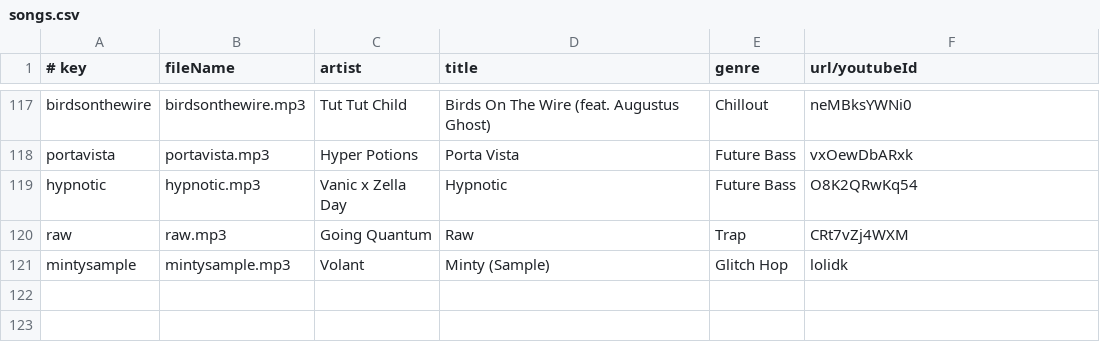
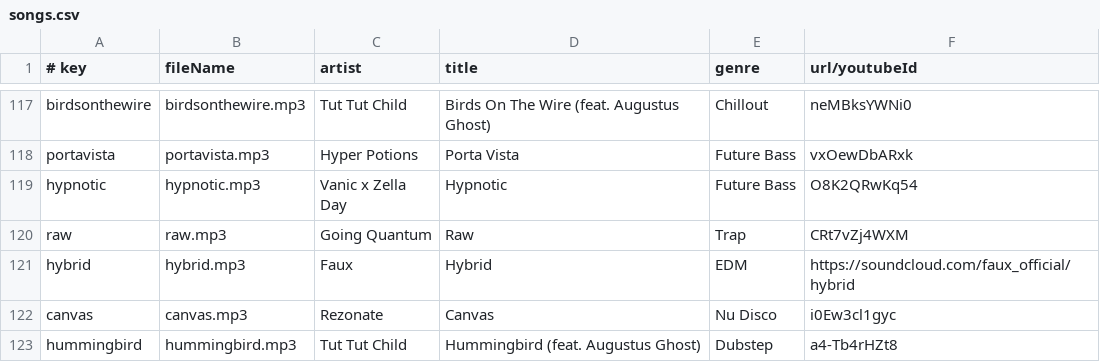
Before and after one commit to caseif/vis.js, a CSV file: songs.csv, drawn as a sheet; only a part is shown, gaps mark what is left out.

```diff
--- a/songs.csv
+++ b/songs.csv
@@ -120,2 +120,4 @@ hypnotic|hypnotic.mp3|Vanic x Zella Day|Hypnotic|Future Bass|O8K2QRwKq54
 raw|raw.mp3|Going Quantum|Raw|Trap|CRt7vZj4WXM
-mintysample|mintysample.mp3|Volant|Minty (Sample)|Glitch Hop|lolidk
+hybrid|hybrid.mp3|Faux|Hybrid|EDM|https://soundcloud.com/faux_official/hybrid
+canvas|canvas.mp3|Rezonate|Canvas|Nu Disco|i0Ew3cl1gyc
+hummingbird|hummingbird.mp3|Tut Tut Child|Hummingbird (feat. Augustus Ghost)|Dubstep|a4-Tb4rHZt8
```
Also changed, not shown: 4 other files.
